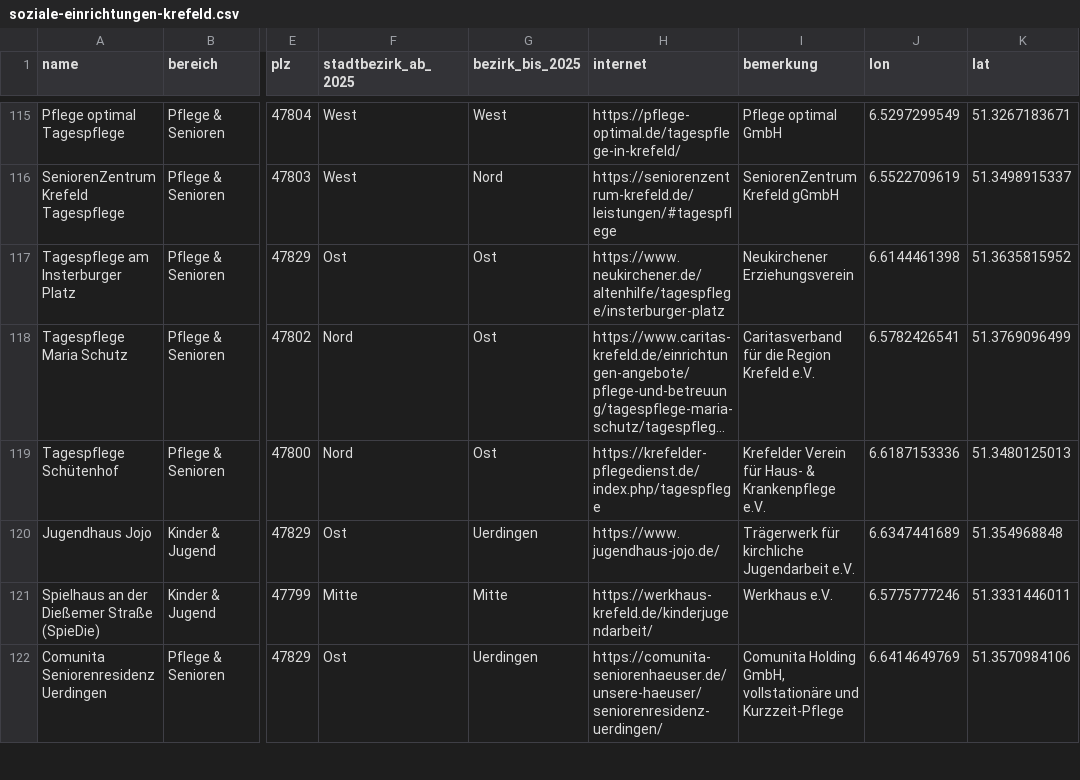
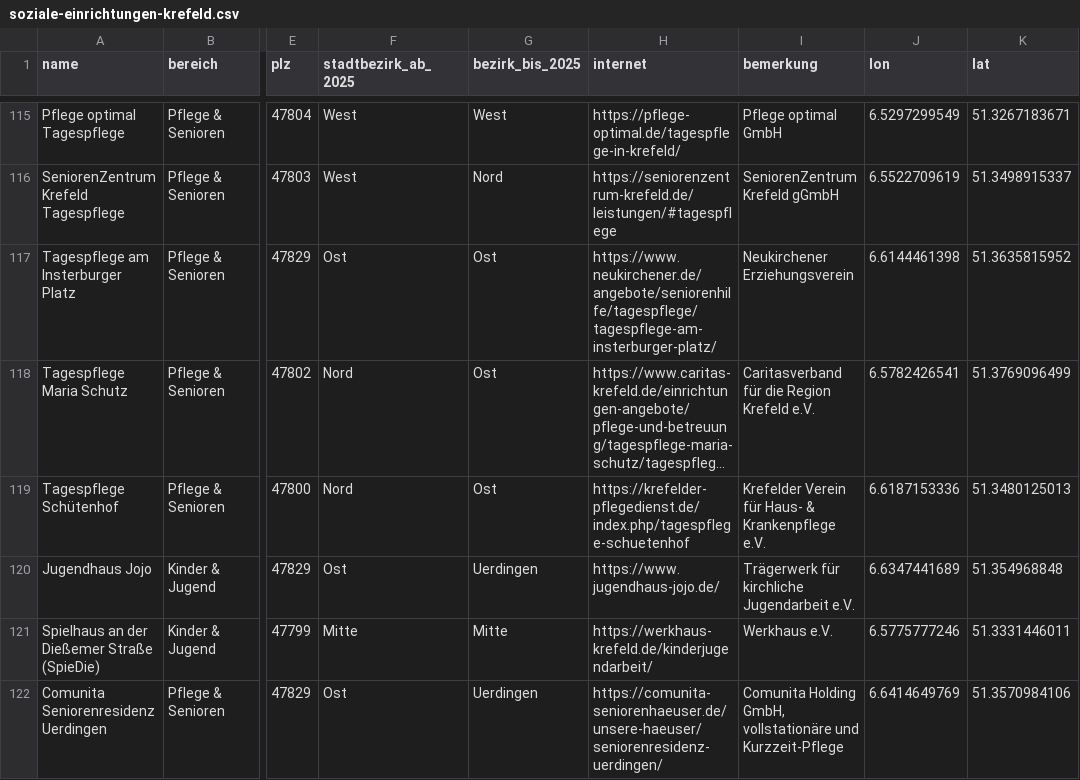
Before and after one commit to joka21/KrefelderLaden, a CSV file: data/hilfe/soziale-einrichtungen-krefeld.csv, drawn as a sheet; only a part is shown, gaps mark what is left out; long unchanged cells end in …; the diff covers the shown part only; the diff names each change by its address in the sheet, - before the commit and + after, or states it on an @@ line.

```diff
--- a/data/hilfe/soziale-einrichtungen-krefeld.csv
+++ b/data/hilfe/soziale-einrichtungen-krefeld.csv
-H117 (internet): https://www.neukirchener.de/altenhilfe/tagespflege/insterburger-platz
+H117 (internet): https://www.neukirchener.de/angebote/seniorenhilfe/tagespflege/tagespflege-am-insterburger-platz/
-H119 (internet): https://krefelder-pflegedienst.de/index.php/tagespflege
+H119 (internet): https://krefelder-pflegedienst.de/index.php/tagespflege-schuetenhof
```
Also changed, not shown: 34 edited cells elsewhere in this file.
